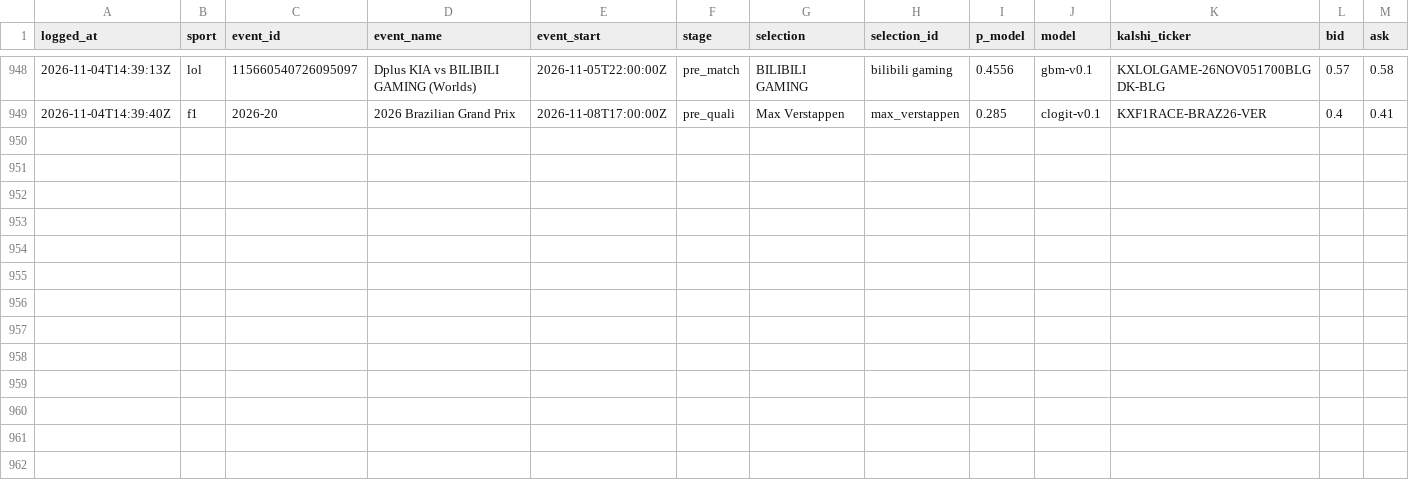
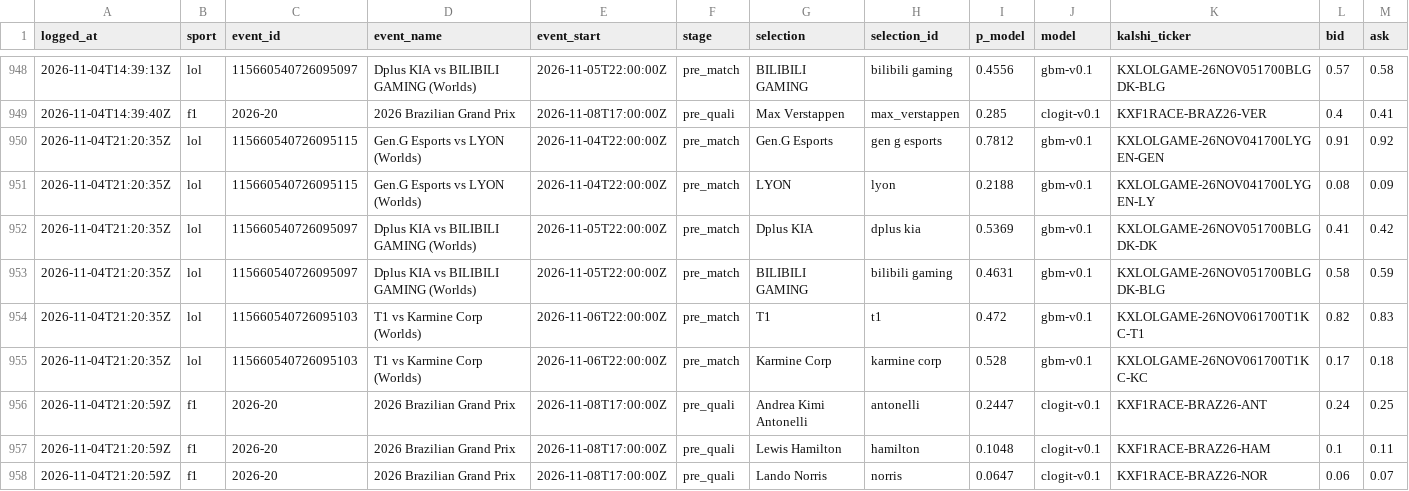
Before and after one commit to huuhuannt1998/f1-lol-quant, a CSV file: ledger/predictions.csv, drawn as a sheet; only a part is shown, gaps mark what is left out; rows hold the shown columns only; the diff names each change by its address in the sheet, - before the commit and + after, or states it on an @@ line.

```diff
--- a/ledger/predictions.csv
+++ b/ledger/predictions.csv
+row 950: 2026-11-04T21:20:35Z | lol | 115660540726095115 | Gen.G Esports vs LYON (Worlds) | 2026-11-04T22:00:00Z | pre_match | Gen.G Esports | gen g esports | 0.7812 | gbm-v0.1 | KXLOLGAME-26NOV041700LYGEN-GEN | 0.91 | 0.92
+row 951: 2026-11-04T21:20:35Z | lol | 115660540726095115 | Gen.G Esports vs LYON (Worlds) | 2026-11-04T22:00:00Z | pre_match | LYON | lyon | 0.2188 | gbm-v0.1 | KXLOLGAME-26NOV041700LYGEN-LY | 0.08 | 0.09
+row 952: 2026-11-04T21:20:35Z | lol | 115660540726095097 | Dplus KIA vs BILIBILI GAMING (Worlds) | 2026-11-05T22:00:00Z | pre_match | Dplus KIA | dplus kia | 0.5369 | gbm-v0.1 | KXLOLGAME-26NOV051700BLGDK-DK | 0.41 | 0.42
+row 953: 2026-11-04T21:20:35Z | lol | 115660540726095097 | Dplus KIA vs BILIBILI GAMING (Worlds) | 2026-11-05T22:00:00Z | pre_match | BILIBILI GAMING | bilibili gaming | 0.4631 | gbm-v0.1 | KXLOLGAME-26NOV051700BLGDK-BLG | 0.58 | 0.59
+row 954: 2026-11-04T21:20:35Z | lol | 115660540726095103 | T1 vs Karmine Corp (Worlds) | 2026-11-06T22:00:00Z | pre_match | T1 | t1 | 0.472 | gbm-v0.1 | KXLOLGAME-26NOV061700T1KC-T1 | 0.82 | 0.83
+row 955: 2026-11-04T21:20:35Z | lol | 115660540726095103 | T1 vs Karmine Corp (Worlds) | 2026-11-06T22:00:00Z | pre_match | Karmine Corp | karmine corp | 0.528 | gbm-v0.1 | KXLOLGAME-26NOV061700T1KC-KC | 0.17 | 0.18
+row 956: 2026-11-04T21:20:59Z | f1 | 2026-20 | 2026 Brazilian Grand Prix | 2026-11-08T17:00:00Z | pre_quali | Andrea Kimi Antonelli | antonelli | 0.2447 | clogit-v0.1 | KXF1RACE-BRAZ26-ANT | 0.24 | 0.25
+row 957: 2026-11-04T21:20:59Z | f1 | 2026-20 | 2026 Brazilian Grand Prix | 2026-11-08T17:00:00Z | pre_quali | Lewis Hamilton | hamilton | 0.1048 | clogit-v0.1 | KXF1RACE-BRAZ26-HAM | 0.1 | 0.11
+row 958: 2026-11-04T21:20:59Z | f1 | 2026-20 | 2026 Brazilian Grand Prix | 2026-11-08T17:00:00Z | pre_quali | Lando Norris | norris | 0.0647 | clogit-v0.1 | KXF1RACE-BRAZ26-NOR | 0.06 | 0.07
```
Also changed, not shown: 3 other files.
